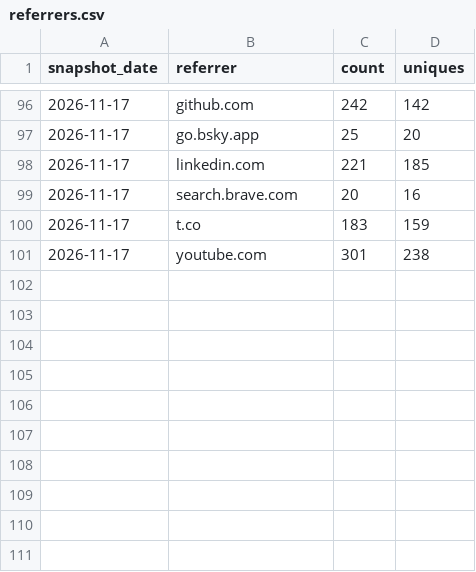
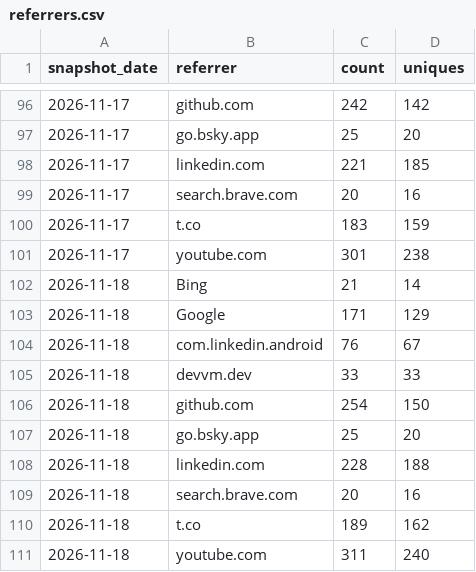
Before and after one commit to devvmhq/stats, a CSV file: data/referrers.csv, drawn as a sheet; only a part is shown, gaps mark what is left out; the diff names each change by its address in the sheet, - before the commit and + after, or states it on an @@ line.

```diff
--- a/data/referrers.csv
+++ b/data/referrers.csv
+row 102: 2026-11-18 | Bing | 21 | 14
+row 103: 2026-11-18 | Google | 171 | 129
+row 104: 2026-11-18 | com.linkedin.android | 76 | 67
+row 105: 2026-11-18 | devvm.dev | 33 | 33
+row 106: 2026-11-18 | github.com | 254 | 150
+row 107: 2026-11-18 | go.bsky.app | 25 | 20
+row 108: 2026-11-18 | linkedin.com | 228 | 188
+row 109: 2026-11-18 | search.brave.com | 20 | 16
+row 110: 2026-11-18 | t.co | 189 | 162
+row 111: 2026-11-18 | youtube.com | 311 | 240
```
Also changed, not shown: data/downloads.csv, data/paths.csv, 4 other files.
